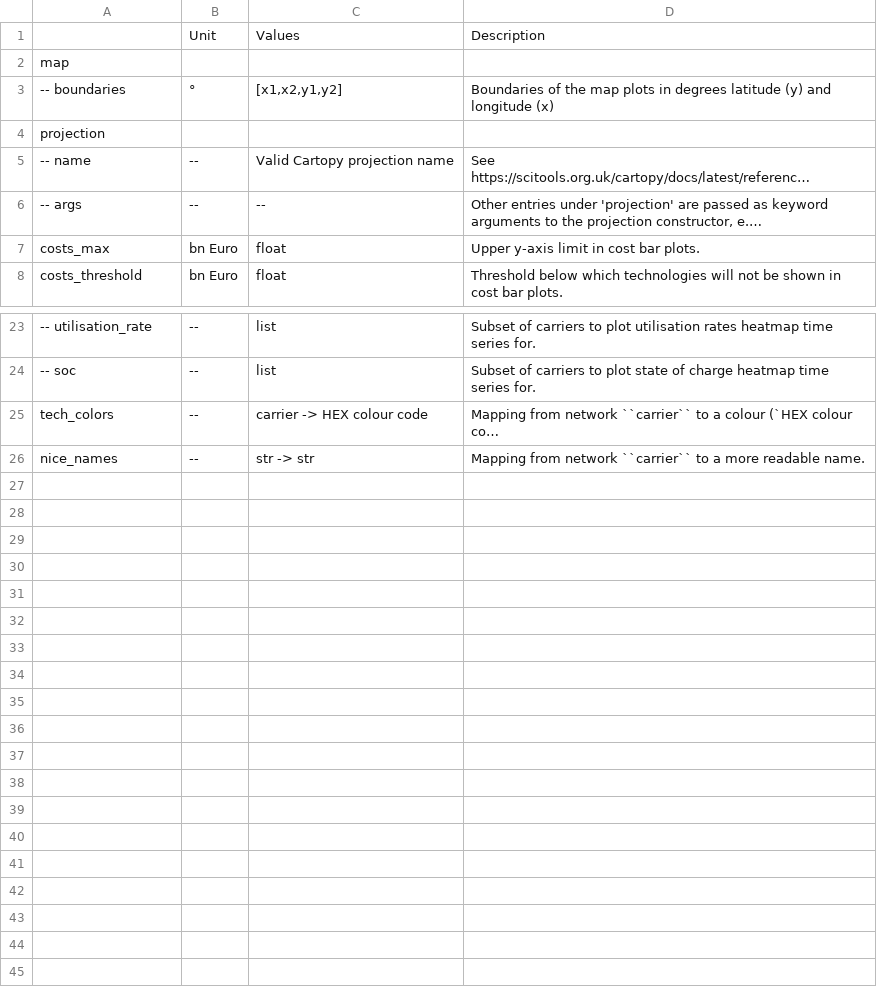
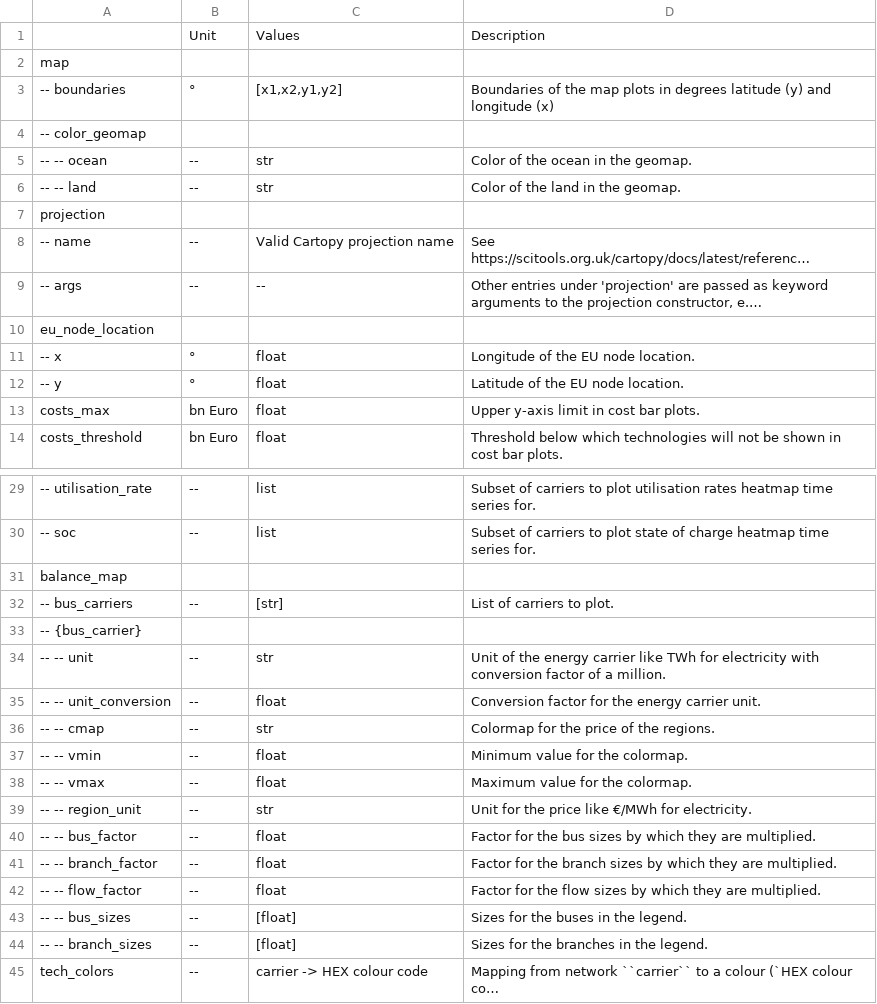
Before and after one commit to AbiAfthab/pypsa-eurelectric, a CSV file: doc/configtables/plotting.csv, drawn as a sheet; only a part is shown, gaps mark what is left out; the shorter side is filled out with more unchanged rows; long unchanged cells end in …; the diff names each change by its address in the sheet, - before the commit and + after, or states it on an @@ line.

Commit message:
Adds network energy balance plots (#1285)
* inital commit including Fabians, Bobbys and Philipps plot scripts

* add default plotting yaml
improve plotting script
adjust plotting parameters in plotting yaml

* plot_balance_map: make region colors show even if they all have the same price

* fix collect rule for plots

* plot_balance_map: consider vmin and vmax values from config if given

* add release note

* move plotting part from config.default.yaml to plotting.defaul.yaml

* add configuration settings to documentation and fix bugs in solving.csv table which was previously not shown

* Add new color mappings for water pits and geothermal heat pumps in plotting configuration

* [pre-commit.ci] auto fixes from pre-commit.com hooks

for more information, see https://pre-commit.ci

* Simplify and refactor plot_balance_map

* [pre-commit.ci] auto fixes from pre-commit.com hooks

for more information, see https://pre-commit.ci

* Remove default plotting configuration file from copy_default_files function

* use dynamic projection and handle semicircle correction

* [pre-commit.ci] auto fixes from pre-commit.com hooks

for more information, see https://pre-commit.ci

* Update geomap parameter to boolean in plot_balance_map.py

* Add carrier sanitization in plot_balance_map.py

---------

Co-authored-by: Fabian Neumann <fabian.neumann@outlook.de>
Co-authored-by: pre-commit-ci[bot] <66853113+pre-commit-ci[bot]@users.noreply.github.com>

```diff
--- a/doc/configtables/plotting.csv
+++ b/doc/configtables/plotting.csv
+row 4: -- color_geomap
+row 5: -- -- ocean | -- | str | Color of the ocean in the geomap.
+row 6: -- -- land | -- | str | Color of the land in the geomap.
+row 10: eu_node_location
+row 11: -- x | ° | float | Longitude of the EU node location.
+row 12: -- y | ° | float | Latitude of the EU node location.
+row 31: balance_map
+row 32: -- bus_carriers | -- | [str] | List of carriers to plot.
+row 33: -- {bus_carrier}
+row 34: -- -- unit | -- | str | Unit of the energy carrier like TWh for electricity with conversion factor of a million.
+row 35: -- -- unit_conversion | -- | float | Conversion factor for the energy carrier unit.
+row 36: -- -- cmap | -- | str | Colormap for the price of the regions.
+row 37: -- -- vmin | -- | float | Minimum value for the colormap.
+row 38: -- -- vmax | -- | float | Maximum value for the colormap.
+row 39: -- -- region_unit | -- | str | Unit for the price like €/MWh for electricity.
+row 40: -- -- bus_factor | -- | float | Factor for the bus sizes by which they are multiplied.
+row 41: -- -- branch_factor | -- | float | Factor for the branch sizes by which they are multiplied.
+row 42: -- -- flow_factor | -- | float | Factor for the flow sizes by which they are multiplied.
+row 43: -- -- bus_sizes | -- | [float] | Sizes for the buses in the legend.
+row 44: -- -- branch_sizes | -- | [float] | Sizes for the branches in the legend.
```
Also changed, not shown: doc/configtables/solving.csv, 8 other files.
